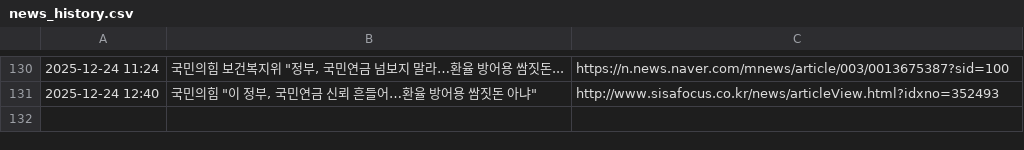
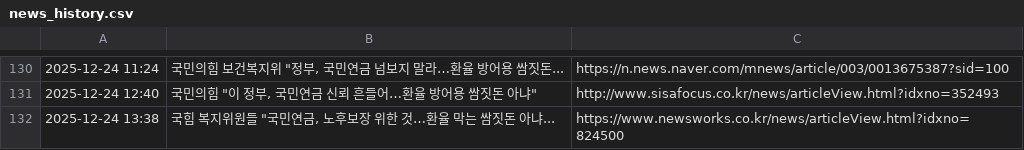
Before and after one commit to roy8in/nps-news-monitor, a CSV file: news_history.csv, drawn as a sheet; only a part is shown, gaps mark what is left out; the diff names each change by its address in the sheet, - before the commit and + after, or states it on an @@ line.

```diff
--- a/news_history.csv
+++ b/news_history.csv
+row 132: 2025-12-24 13:38 | 국힘 복지위원들 "국민연금, 노후보장 위한 것…환율 막는 쌈짓돈 아냐... | https://www.newsworks.co.kr/news/articleView.html?idxno=824500
```
